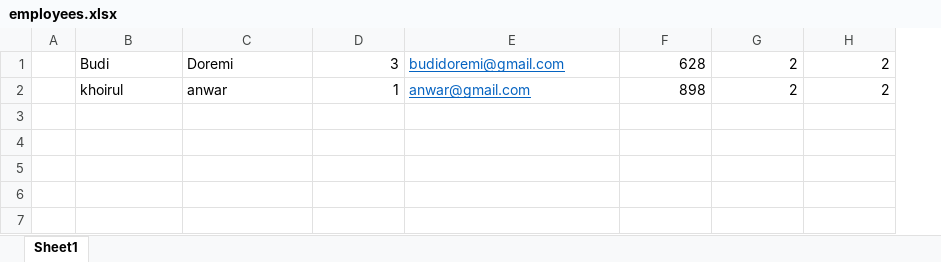
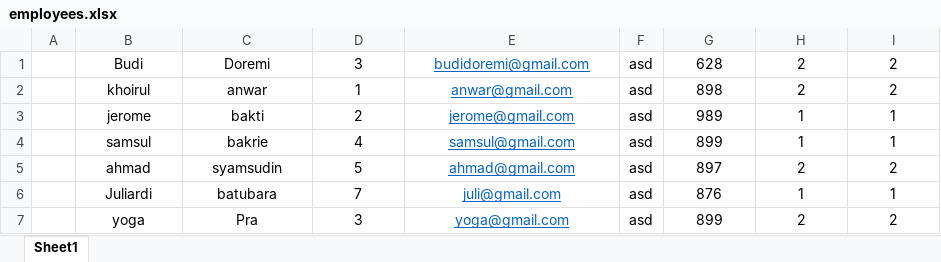
Before and after one commit to raviprayoga/junior-test, an Excel workbook: public/DataPegawai/employees.xlsx, sheet Sheet1, drawn as a sheet; values as stored, in another font and other column widths than the file's, no borders; addresses are those after the commit; the diff names each change by its address in the sheet, - before the commit and + after, or states it on an @@ line.

```diff
--- a/public/DataPegawai/employees.xlsx (sheet Sheet1)
+++ b/public/DataPegawai/employees.xlsx (sheet Sheet1)
+column F, rows 1-2: asd | asd
-B1:C2 alignment: left
+B1:C2 alignment: center
-D1:D2 alignment: right
+D1:D2 alignment: center
-E1:E2 alignment: left
+E1:E2 alignment: center
-G1:I2 alignment: right
+G1:I2 alignment: center
+row 3:  | jerome | bakti | 2 | jerome@gmail.com | asd | 989 | 1 | 1
+row 4:  | samsul | bakrie | 4 | samsul@gmail.com | asd | 899 | 1 | 1
+row 5:  | ahmad | syamsudin | 5 | ahmad@gmail.com | asd | 897 | 2 | 2
+row 6:  | Juliardi | batubara | 7 | juli@gmail.com | asd | 876 | 1 | 1
+row 7:  | yoga | Pra | 3 | yoga@gmail.com | asd | 899 | 2 | 2
```
Also changed, not shown: 33 other files.
